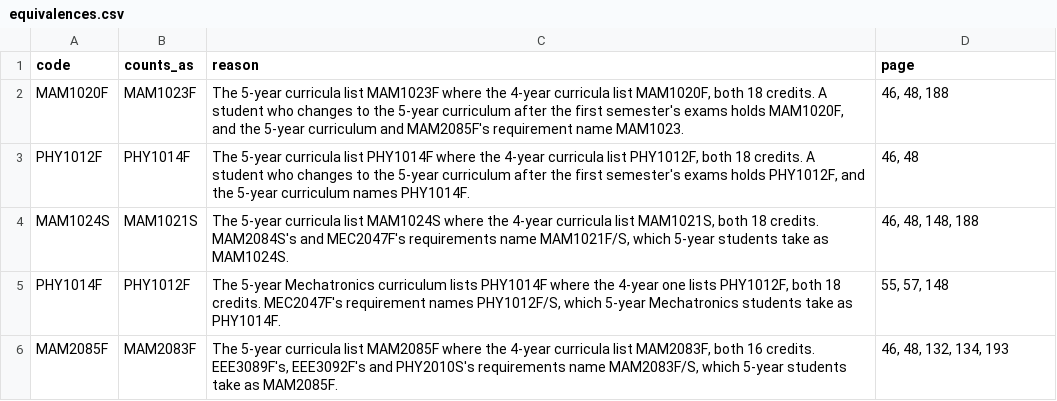
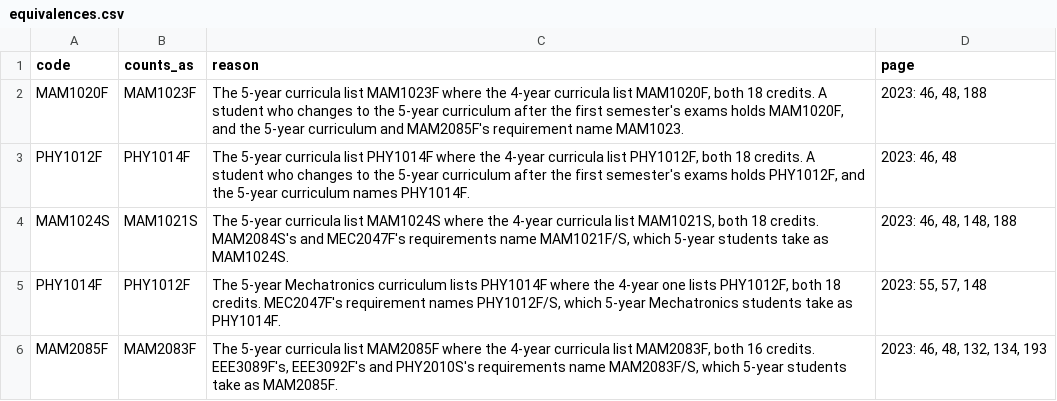
Before and after one commit to BumeMxenge/SAGE, a CSV file: data/sources/2023/equivalences.csv, drawn as a sheet.

Commit message:
Write every equivalence page with its year
Gave the page column of both equivalences.csv files one format in every row, naming each year with its printed pages, as in "2023: 46; 2026: 48, 130", so a row that cites one book reads the same way as one that cites both. Updated both manifests' fingerprints.

```diff
--- a/data/sources/2023/equivalences.csv
+++ b/data/sources/2023/equivalences.csv
@@ -1,6 +1,6 @@
 code,counts_as,reason,page
-MAM1020F,MAM1023F,"The 5-year curricula list MAM1023F where the 4-year curricula list MAM1020F, both 18 credits. A student who changes to the 5-year curriculum after the first semester's exams holds MAM1020F, and the 5-year curriculum and MAM2085F's requirement name MAM1023.","46, 48, 188"
-PHY1012F,PHY1014F,"The 5-year curricula list PHY1014F where the 4-year curricula list PHY1012F, both 18 credits. A student who changes to the 5-year curriculum after the first semester's exams holds PHY1012F, and the 5-year curriculum names PHY1014F.","46, 48"
-MAM1024S,MAM1021S,"The 5-year curricula list MAM1024S where the 4-year curricula list MAM1021S, both 18 credits. MAM2084S's and MEC2047F's requirements name MAM1021F/S, which 5-year students take as MAM1024S.","46, 48, 148, 188"
-PHY1014F,PHY1012F,"The 5-year Mechatronics curriculum lists PHY1014F where the 4-year one lists PHY1012F, both 18 credits. MEC2047F's requirement names PHY1012F/S, which 5-year Mechatronics students take as PHY1014F.","55, 57, 148"
-MAM2085F,MAM2083F,"The 5-year curricula list MAM2085F where the 4-year curricula list MAM2083F, both 16 credits. EEE3089F's, EEE3092F's and PHY2010S's requirements name MAM2083F/S, which 5-year students take as MAM2085F.","46, 48, 132, 134, 193"
+MAM1020F,MAM1023F,"The 5-year curricula list MAM1023F where the 4-year curricula list MAM1020F, both 18 credits. A student who changes to the 5-year curriculum after the first semester's exams holds MAM1020F, and the 5-year curriculum and MAM2085F's requirement name MAM1023.","2023: 46, 48, 188"
+PHY1012F,PHY1014F,"The 5-year curricula list PHY1014F where the 4-year curricula list PHY1012F, both 18 credits. A student who changes to the 5-year curriculum after the first semester's exams holds PHY1012F, and the 5-year curriculum names PHY1014F.","2023: 46, 48"
+MAM1024S,MAM1021S,"The 5-year curricula list MAM1024S where the 4-year curricula list MAM1021S, both 18 credits. MAM2084S's and MEC2047F's requirements name MAM1021F/S, which 5-year students take as MAM1024S.","2023: 46, 48, 148, 188"
+PHY1014F,PHY1012F,"The 5-year Mechatronics curriculum lists PHY1014F where the 4-year one lists PHY1012F, both 18 credits. MEC2047F's requirement names PHY1012F/S, which 5-year Mechatronics students take as PHY1014F.","2023: 55, 57, 148"
+MAM2085F,MAM2083F,"The 5-year curricula list MAM2085F where the 4-year curricula list MAM2083F, both 16 credits. EEE3089F's, EEE3092F's and PHY2010S's requirements name MAM2083F/S, which 5-year students take as MAM2085F.","2023: 46, 48, 132, 134, 193"
```
Also changed, not shown: data/sources/2026/equivalences.csv, 2 other files.
